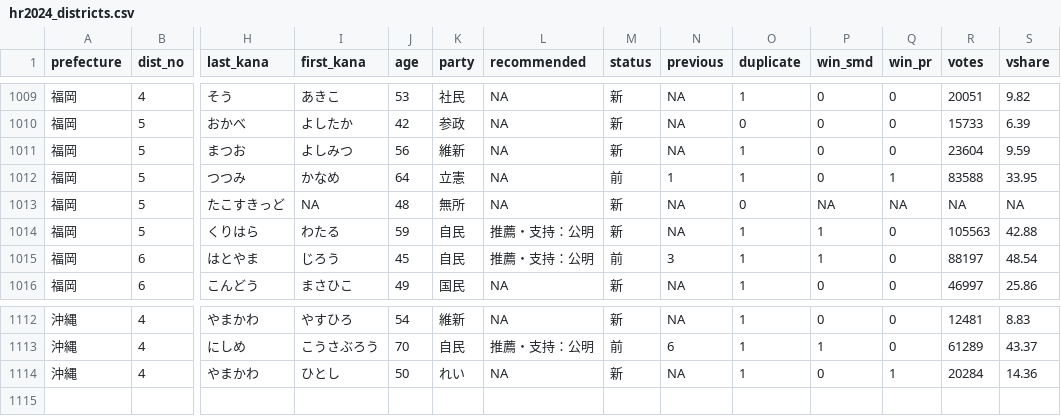
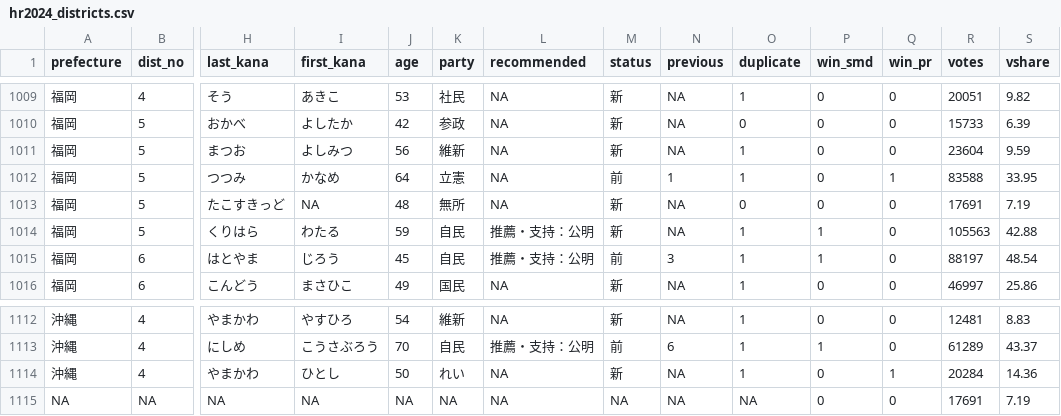
Before and after one commit to yukiyanai/yukiyanai.github.io, a CSV file: jp/resources/data/hr2024_districts.csv, drawn as a sheet; only a part is shown, gaps mark what is left out; rows hold the shown columns only; the diff names each change by its address in the sheet, - before the commit and + after, or states it on an @@ line.

Commit message:
typo

```diff
--- a/jp/resources/data/hr2024_districts.csv
+++ b/jp/resources/data/hr2024_districts.csv
-P1013 (win_smd): NA
+P1013 (win_smd): 0
-Q1013 (win_pr): NA
+Q1013 (win_pr): 0
-R1013 (votes): NA
+R1013 (votes): 17691
-S1013 (vshare): NA
+S1013 (vshare): 7.19
+row 1115: NA | NA | NA | NA | NA | NA | NA | NA | NA | NA | 0 | 0 | 17691 | 7.19
```
Also changed, not shown: 1 other file.
